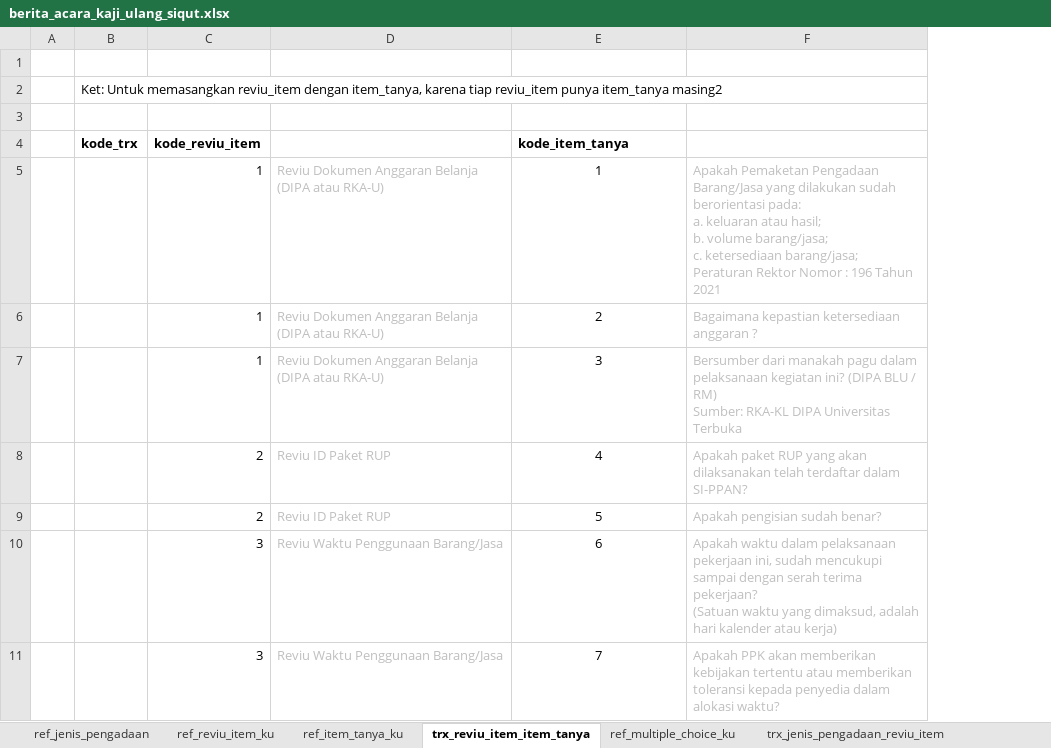
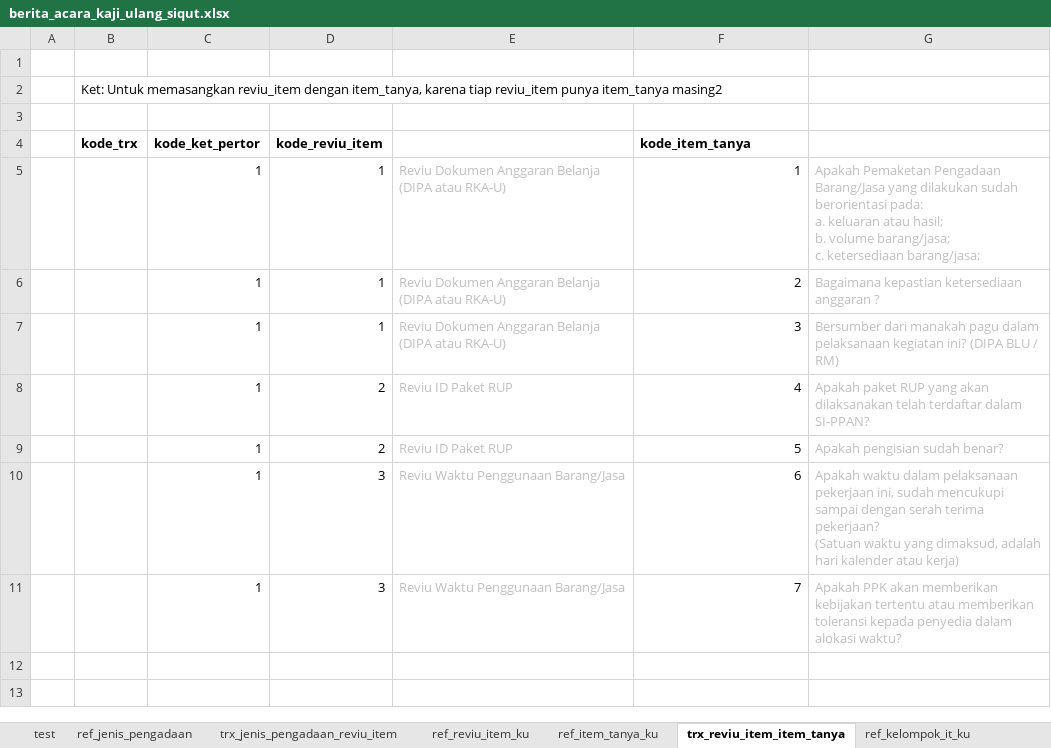
Before and after one commit to misterdan911/promise-migration, an Excel workbook: files/siqut/berita_acara_kaji_ulang_siqut.xlsx, sheet trx_reviu_item_item_tanya, drawn as a sheet; values as stored, in another font and other column widths than the file's, no borders; addresses are those after the commit; ↵ is a line break in a cell; the diff names each change by its address in the sheet, - before the commit and + after, or states it on an @@ line.

```diff
--- a/files/siqut/berita_acara_kaji_ulang_siqut.xlsx (sheet trx_reviu_item_item_tanya)
+++ b/files/siqut/berita_acara_kaji_ulang_siqut.xlsx (sheet trx_reviu_item_item_tanya)
+sheet tab: test
+sheet tab: ref_kelompok_it_ku
@@ sheet tab order changed: test | ref_jenis_pengadaan | trx_jenis_pengadaan_reviu_item | ref_reviu_item_ku | ref_item_tanya_ku | trx_reviu_item_item_tanya | ref_kelompok_it_ku @@
+column C (kode_ket_pertor), rows 5-11: all 1
-F5:F11 alignment: center
+F5:F11 alignment: right
-G5: …ketersediaan barang/jasa; ↵ Peraturan Rektor Nomor : 196 Tahun 2021
+G5: …ketersediaan barang/jasa;
-G7: …/ RM) ↵ Sumber: RKA-KL DIPA Universitas Terbuka
+G7: …/ RM)
```
Also changed, not shown: sheet ref_item_tanya_ku, sheet trx_jenis_pengadaan_reviu_item, sheet ref_reviu_item_ku, sheet trx_tanya_jawab_ku, formulas that keep their value, 4 other files.
